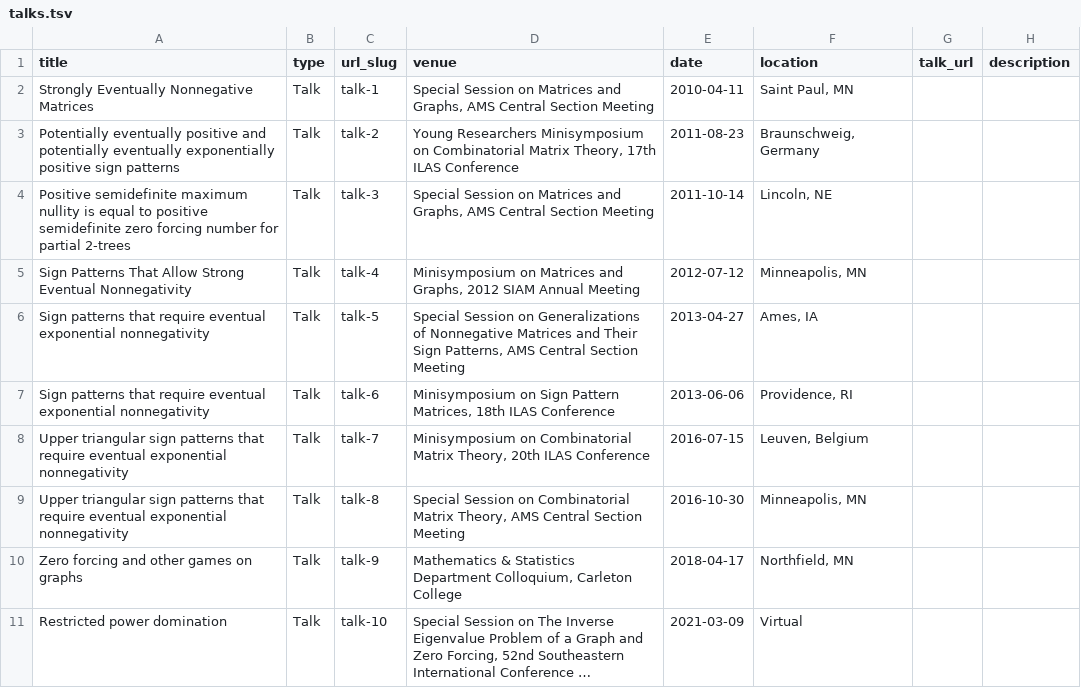
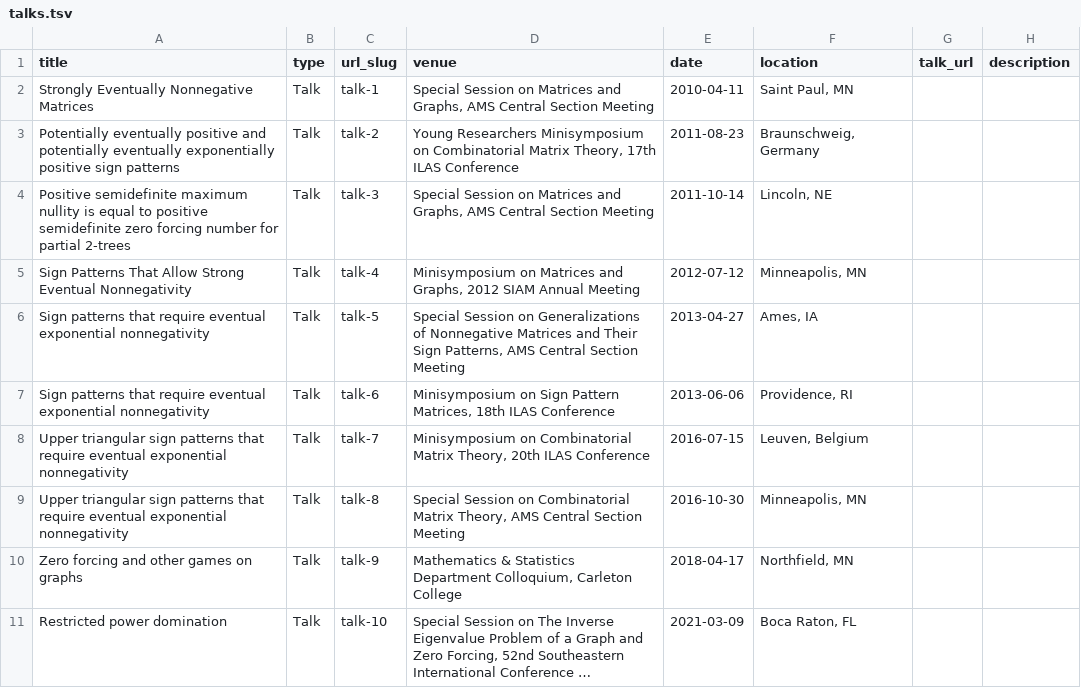
Before and after one commit to cerickson30/cerickson.github.io, a TSV file: markdown_generator/talks.tsv, drawn as a sheet; long unchanged cells end in …; the diff names each change by its address in the sheet, - before the commit and + after, or states it on an @@ line.

Commit message:
update talks map

```diff
--- a/markdown_generator/talks.tsv
+++ b/markdown_generator/talks.tsv
-F11 (location): Virtual
+F11 (location): Boca Raton, FL
```
Also changed, not shown: 5 other files.
